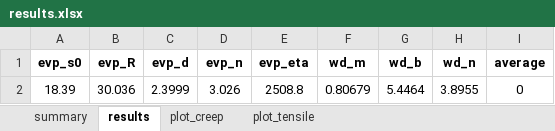
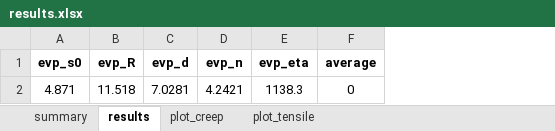
Before and after one commit to ACME-MG/moga_neml, an Excel workbook: scripts/results.xlsx, sheet results, drawn as a sheet; values as stored, in another font and other column widths than the file's, no borders; removed rows and columns are numbered as before the commit, all else as after; the diff names each change by its address in the sheet, - before the commit and + after, or states it on an @@ line.

```diff
--- a/scripts/results.xlsx (sheet results)
+++ b/scripts/results.xlsx (sheet results)
-column F (wd_m), empty
-column G (wd_b), empty
-column H (wd_n), empty
-row 2: 18.39 | 30.036 | 2.3999 | 3.026 | 2508.8 | 0.80679 | 5.4464 | 3.8955 | 0
+row 2: 4.871 | 11.518 | 7.0281 | 4.2421 | 1138.3 | 0
```
Also changed, not shown: sheet plot_creep, sheet plot_tensile, sheet summary, charts or pictures, 4 other files.
